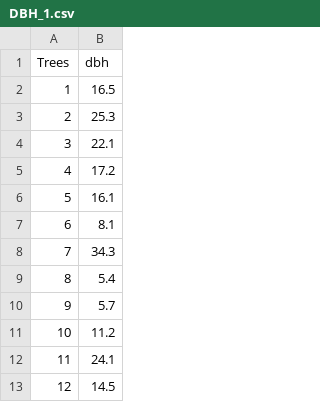
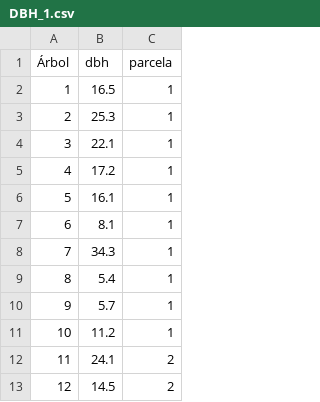
Before and after one commit to mata2301/Analisis_estadistico_2023, a CSV file: scrips/datos/DBH_1.csv, drawn as a sheet; only a part is shown; the diff names each change by its address in the sheet, - before the commit and + after, or states it on an @@ line.

```diff
--- a/scrips/datos/DBH_1.csv
+++ b/scrips/datos/DBH_1.csv
+column C (parcela), rows 2-13: 1 | 1 | 1 | 1 | 1 | 1 | 1 | 1 | 1 | 1 | 2 | 2
-A1: Trees
+A1: Árbol
```
Also changed, not shown: 10 other files.
